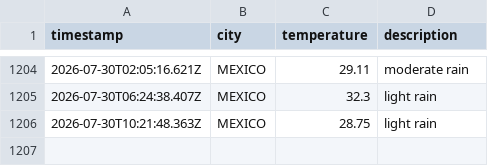
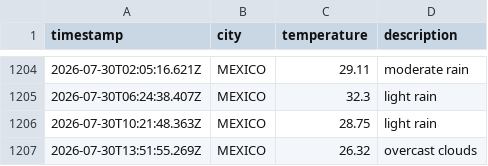
Before and after one commit to Tanjya/weatherAppJS, a CSV file: data/weather_log.csv, drawn as a sheet; only a part is shown, gaps mark what is left out.

```diff
--- a/data/weather_log.csv
+++ b/data/weather_log.csv
@@ -1206 +1206,2 @@ timestamp,city,temperature,description
 2026-07-30T10:21:48.363Z,MEXICO,28.75,light rain
+2026-07-30T13:51:55.269Z,MEXICO,26.32,overcast clouds
```
Also changed, not shown: 1 other file.
